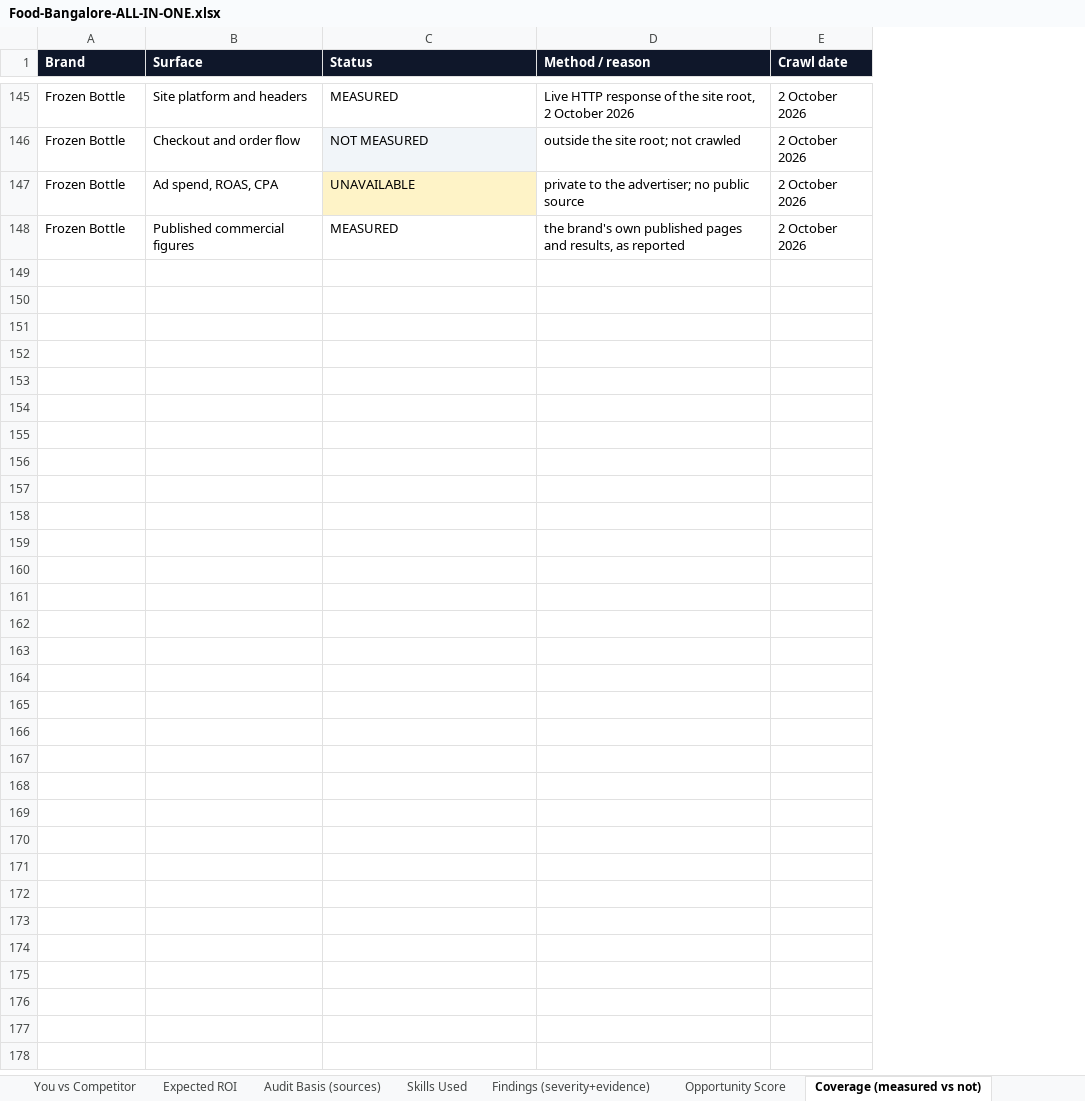
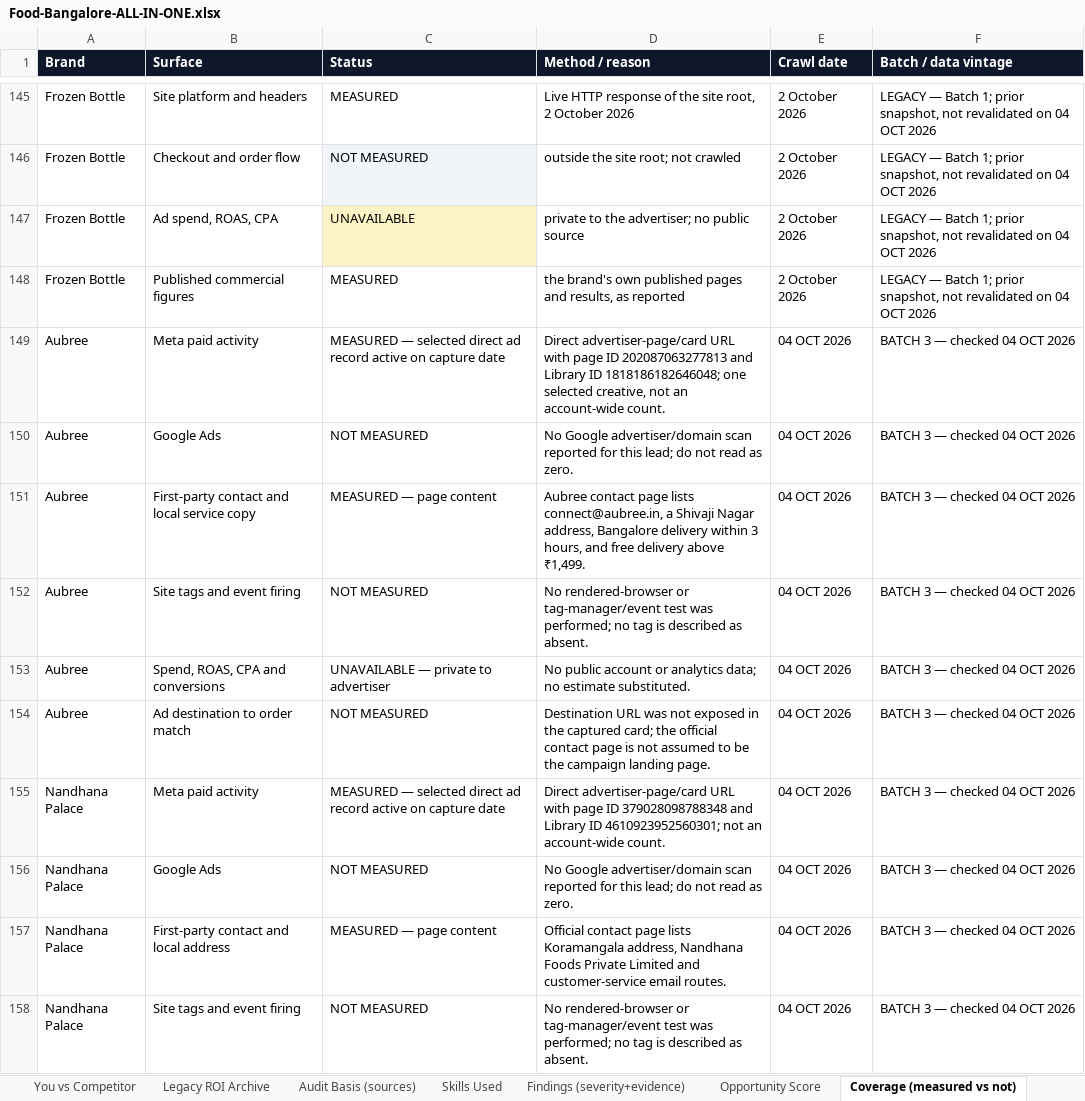
Before and after one commit to vamsy16/arena-performance-marketing, an Excel workbook: niches/food-bengaluru/Food-Bangalore-ALL-IN-ONE.xlsx, sheet Coverage (measured vs not), drawn as a sheet; only a part is shown, gaps mark what is left out; values as stored, in another font and other column widths than the file's, no borders; the diff covers the shown part only; the diff names each change by its address in the sheet, - before the commit and + after, or states it on an @@ line.

Commit message:
Add source-checked Batch 3 food leads
Co-authored-by: arena-agent <297053741+arena-agent@users.noreply.github.com>

```diff
--- a/niches/food-bengaluru/Food-Bangalore-ALL-IN-ONE.xlsx (sheet Coverage (measured vs not))
+++ b/niches/food-bengaluru/Food-Bangalore-ALL-IN-ONE.xlsx (sheet Coverage (measured vs not))
-sheet tab: Expected ROI
+sheet tab: Legacy ROI Archive
+column F (Batch / data vintage), rows 145-148: all LEGACY — Batch 1; prior snapshot, not revalidated on 04 OCT 2026
+row 149: Aubree | Meta paid activity | MEASURED — selected direct ad record active on capture date | Direct advertiser-page/card URL with page ID 202087063277813 and Library ID 1818186182646048; one selected creative, not an account-wide count. | 04 OCT 2026 | BATCH 3 — checked 04 OCT 2026
+row 150: Aubree | Google Ads | NOT MEASURED | No Google advertiser/domain scan reported for this lead; do not read as zero. | 04 OCT 2026 | BATCH 3 — checked 04 OCT 2026
+row 151: Aubree | First-party contact and local service copy | MEASURED — page content | Aubree contact page lists connect@aubree.in, a Shivaji Nagar address, Bangalore delivery within 3 hours, and free delivery above ₹1,499. | 04 OCT 2026 | BATCH 3 — checked 04 OCT 2026
+row 152: Aubree | Site tags and event firing | NOT MEASURED | No rendered-browser or tag-manager/event test was performed; no tag is described as absent. | 04 OCT 2026 | BATCH 3 — checked 04 OCT 2026
+row 153: Aubree | Spend, ROAS, CPA and conversions | UNAVAILABLE — private to advertiser | No public account or analytics data; no estimate substituted. | 04 OCT 2026 | BATCH 3 — checked 04 OCT 2026
+row 154: Aubree | Ad destination to order match | NOT MEASURED | Destination URL was not exposed in the captured card; the official contact page is not assumed to be the campaign landing page. | 04 OCT 2026 | BATCH 3 — checked 04 OCT 2026
+row 155: Nandhana Palace | Meta paid activity | MEASURED — selected direct ad record active on capture date | Direct advertiser-page/card URL with page ID 379028098788348 and Library ID 4610923952560301; not an account-wide count. | 04 OCT 2026 | BATCH 3 — checked 04 OCT 2026
+row 156: Nandhana Palace | Google Ads | NOT MEASURED | No Google advertiser/domain scan reported for this lead; do not read as zero. | 04 OCT 2026 | BATCH 3 — checked 04 OCT 2026
+row 157: Nandhana Palace | First-party contact and local address | MEASURED — page content | Official contact page lists Koramangala address, Nandhana Foods Private Limited and customer-service email routes. | 04 OCT 2026 | BATCH 3 — checked 04 OCT 2026
+row 158: Nandhana Palace | Site tags and event firing | NOT MEASURED | No rendered-browser or tag-manager/event test was performed; no tag is described as absent. | 04 OCT 2026 | BATCH 3 — checked 04 OCT 2026
```
Also changed, not shown: 50 added rows elsewhere in this sheet, sheet Verify These (links), sheet Opportunity Score, sheet Emails, sheet Evidence Register, sheet Findings (severity+evidence), sheet Leads, 7 more sheets, other sheet tabs, niches/food-bengaluru/Food-Bangalore-EMAILS-ONE-SHEET.xlsx, 39 other files.
